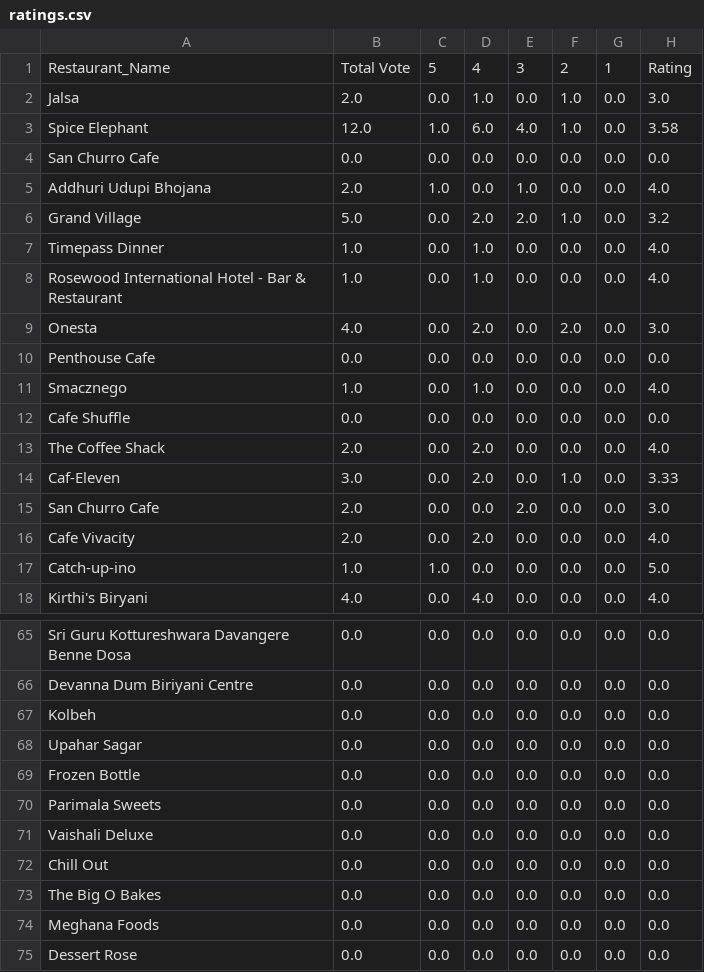
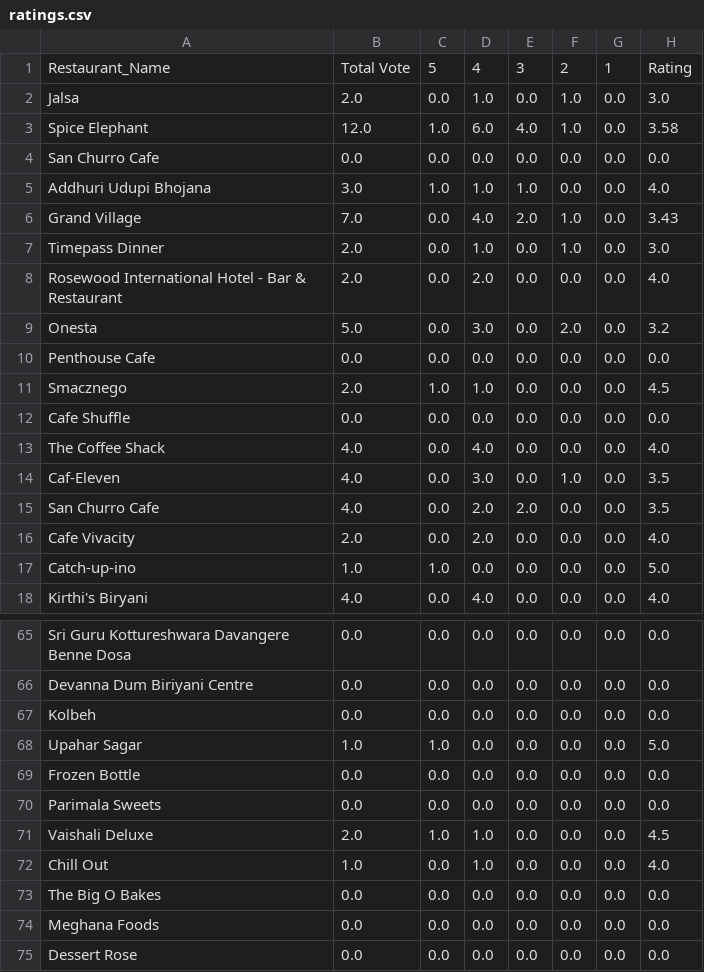
Before and after one commit to eswarupkumar/Realtime-Restaurant-Recommendation, a CSV file: RRR/ratings.csv, drawn as a sheet; only a part is shown, gaps mark what is left out; the diff covers the shown part only.

```diff
--- a/RRR/ratings.csv
+++ b/RRR/ratings.csv
@@ -4,13 +4,13 @@ Spice Elephant,12.0,1.0,6.0,4.0,1.0,0.0,3.58
 San Churro Cafe,0.0,0.0,0.0,0.0,0.0,0.0,0.0
-Addhuri Udupi Bhojana,2.0,1.0,0.0,1.0,0.0,0.0,4.0
-Grand Village,5.0,0.0,2.0,2.0,1.0,0.0,3.2
-Timepass Dinner,1.0,0.0,1.0,0.0,0.0,0.0,4.0
-Rosewood International Hotel - Bar & Restaurant,1.0,0.0,1.0,0.0,0.0,0.0,4.0
-Onesta,4.0,0.0,2.0,0.0,2.0,0.0,3.0
+Addhuri Udupi Bhojana,3.0,1.0,1.0,1.0,0.0,0.0,4.0
+Grand Village,7.0,0.0,4.0,2.0,1.0,0.0,3.43
+Timepass Dinner,2.0,0.0,1.0,0.0,1.0,0.0,3.0
+Rosewood International Hotel - Bar & Restaurant,2.0,0.0,2.0,0.0,0.0,0.0,4.0
+Onesta,5.0,0.0,3.0,0.0,2.0,0.0,3.2
 Penthouse Cafe,0.0,0.0,0.0,0.0,0.0,0.0,0.0
-Smacznego,1.0,0.0,1.0,0.0,0.0,0.0,4.0
+Smacznego,2.0,1.0,1.0,0.0,0.0,0.0,4.5
 Cafe Shuffle,0.0,0.0,0.0,0.0,0.0,0.0,0.0
-The Coffee Shack,2.0,0.0,2.0,0.0,0.0,0.0,4.0
-Caf-Eleven,3.0,0.0,2.0,0.0,1.0,0.0,3.33
-San Churro Cafe,2.0,0.0,0.0,2.0,0.0,0.0,3.0
+The Coffee Shack,4.0,0.0,4.0,0.0,0.0,0.0,4.0
+Caf-Eleven,4.0,0.0,3.0,0.0,1.0,0.0,3.5
+San Churro Cafe,4.0,0.0,2.0,2.0,0.0,0.0,3.5
 Cafe Vivacity,2.0,0.0,2.0,0.0,0.0,0.0,4.0
@@ -67,7 +67,7 @@ Devanna Dum Biriyani Centre,0.0,0.0,0.0,0.0,0.0,0.0,0.0
 Kolbeh,0.0,0.0,0.0,0.0,0.0,0.0,0.0
-Upahar Sagar,0.0,0.0,0.0,0.0,0.0,0.0,0.0
+Upahar Sagar,1.0,1.0,0.0,0.0,0.0,0.0,5.0
 Frozen Bottle,0.0,0.0,0.0,0.0,0.0,0.0,0.0
 Parimala Sweets,0.0,0.0,0.0,0.0,0.0,0.0,0.0
-Vaishali Deluxe,0.0,0.0,0.0,0.0,0.0,0.0,0.0
-Chill Out,0.0,0.0,0.0,0.0,0.0,0.0,0.0
+Vaishali Deluxe,2.0,1.0,1.0,0.0,0.0,0.0,4.5
+Chill Out,1.0,0.0,1.0,0.0,0.0,0.0,4.0
 The Big O Bakes,0.0,0.0,0.0,0.0,0.0,0.0,0.0
```
Also changed, not shown: 43 edited cells elsewhere in this file, RRR/restaurant.csv, 6 other files.
